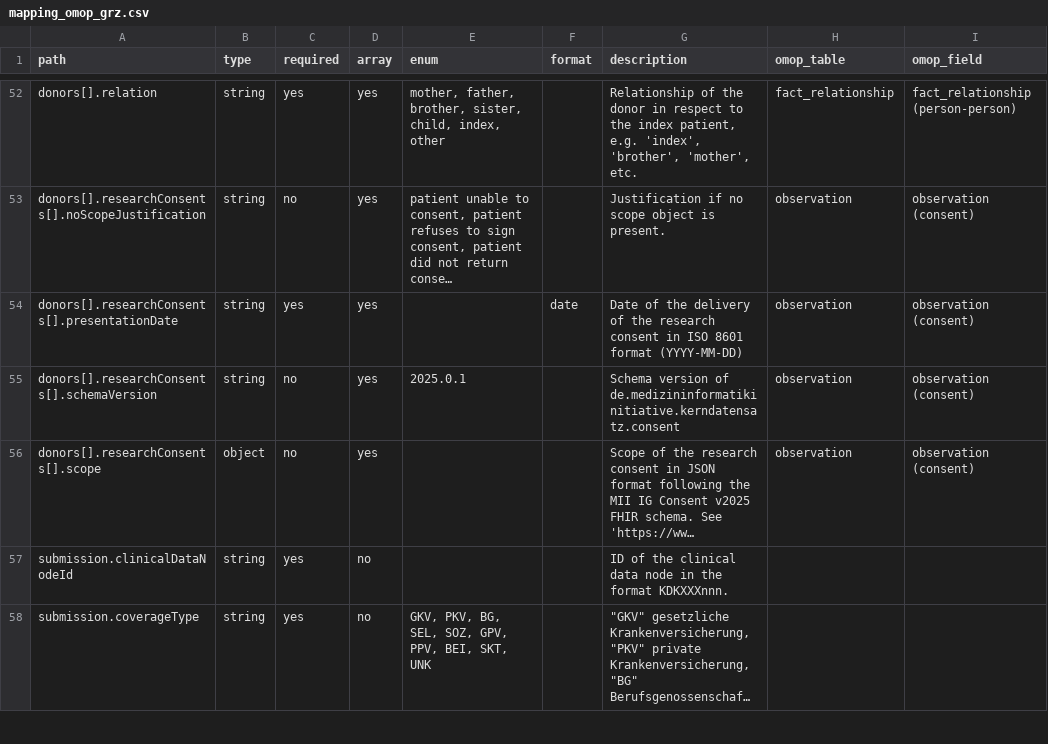
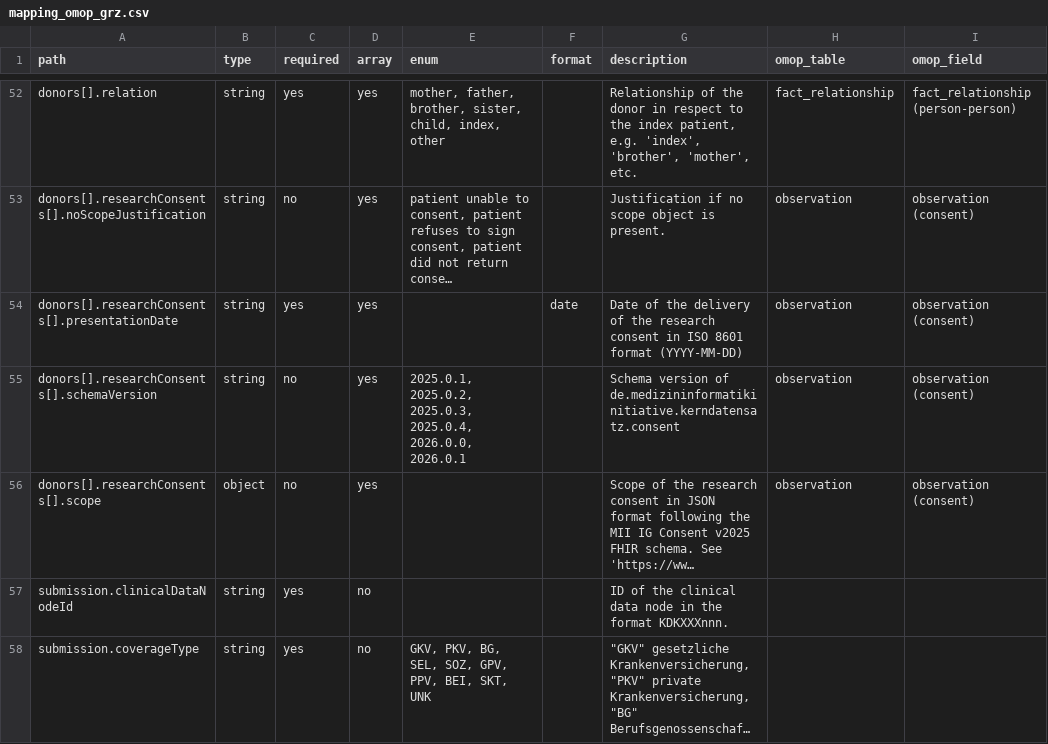
Before and after one commit to KohlbacherLab/genomDE2FHIR, a CSV file: mapping/mapping_omop_grz.csv, drawn as a sheet; only a part is shown, gaps mark what is left out; long unchanged cells end in …; the diff names each change by its address in the sheet, - before the commit and + after, or states it on an @@ line.

```diff
--- a/mapping/mapping_omop_grz.csv
+++ b/mapping/mapping_omop_grz.csv
-E55 (enum): 2025.0.1
+E55 (enum): 2025.0.1, 2025.0.2, 2025.0.3, 2025.0.4, 2026.0.0, 2026.0.1
```
Also changed, not shown: genomde2fhir/src/genomde2fhir/data/mapping/mapping_grz.csv, mapping/mapping_grz.csv, 6 other files.
